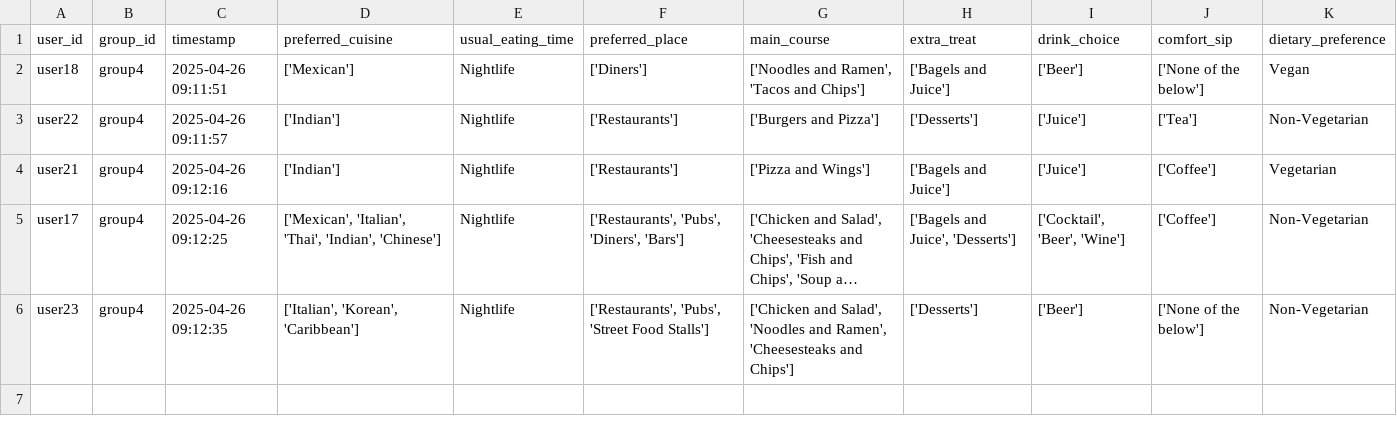
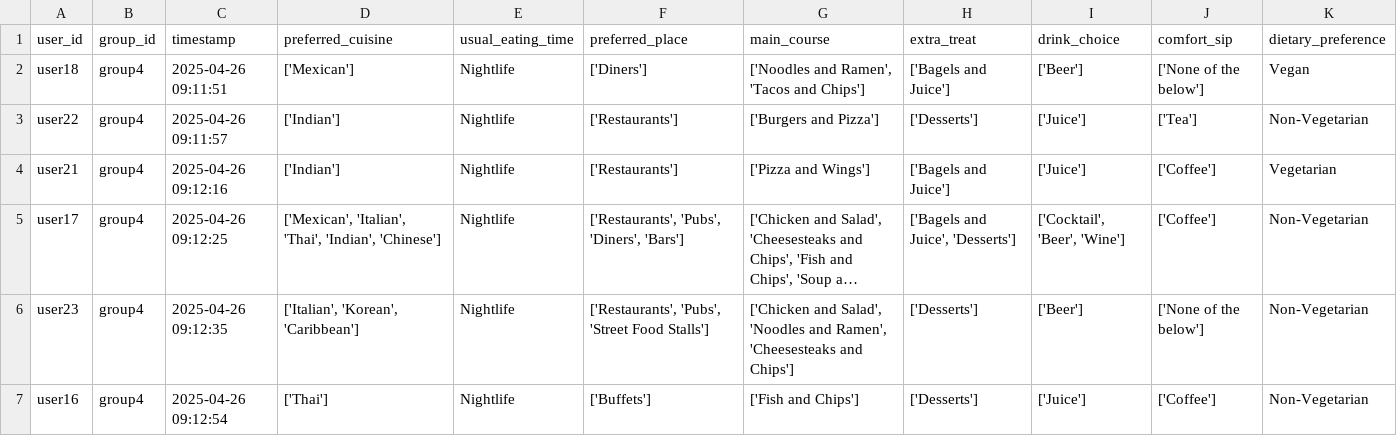
Before and after one commit to demondeployer7/dss8, a CSV file: user_responses.csv, drawn as a sheet; long unchanged cells end in …; the diff names each change by its address in the sheet, - before the commit and + after, or states it on an @@ line.

Commit message:
Update user_responses.csv via Streamlit app

```diff
--- a/user_responses.csv
+++ b/user_responses.csv
+row 7: user16 | group4 | 2025-04-26 09:12:54 | ['Thai'] | Nightlife | ['Buffets'] | ['Fish and Chips'] | ['Desserts'] | ['Juice'] | ['Coffee'] | Non-Vegetarian
```
